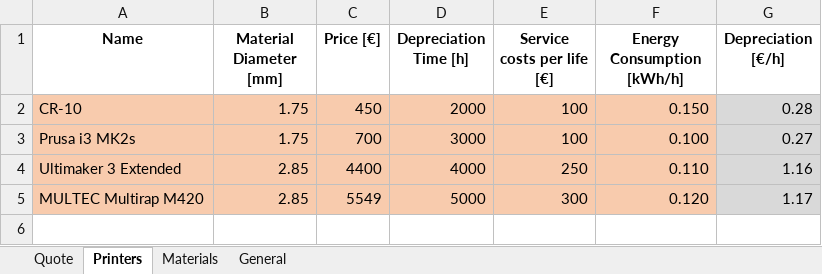
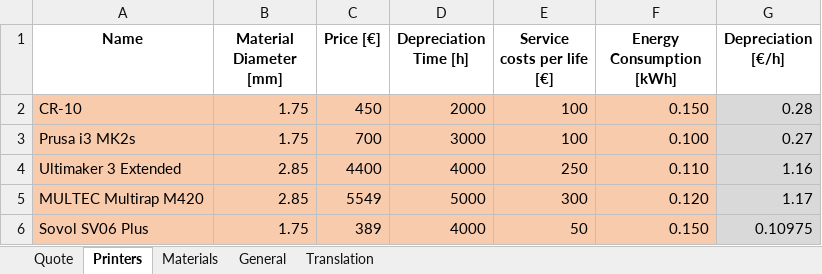
Before and after one commit to CNCKitchen/3D-Printing-costs, an Excel workbook: QuotingSheet.xlsx, sheet Printers, drawn as a sheet; values as stored, in another font and other column widths than the file's, no borders; the diff names each change by its address in the sheet, - before the commit and + after, or states it on an @@ line.

```diff
--- a/QuotingSheet.xlsx (sheet Printers)
+++ b/QuotingSheet.xlsx (sheet Printers)
+sheet tab: Translation
-F1: Energy Consumption [kWh/h]
+F1: Energy Consumption [kWh]
+row 6: Sovol SV06 Plus | 1.75 | 389 | 4000 | 50 | 0.150 | 0.10975
```
Also changed, not shown: sheet Quote, sheet Materials, sheet General, formulas that keep their value, charts or pictures.
